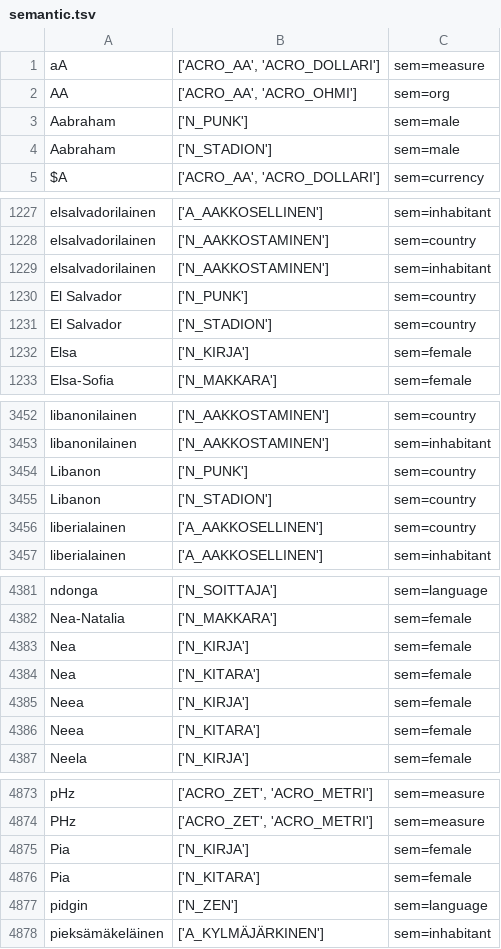
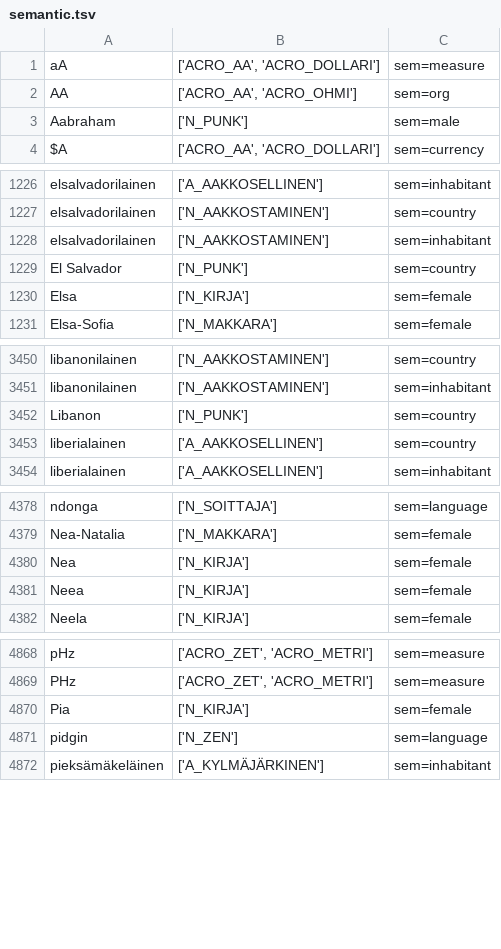
Before and after one commit to flammie/omorfi, a TSV file: src/lexical/attributes/semantic.tsv, drawn as a sheet; only a part is shown, gaps mark what is left out; the diff covers the shown part only; the diff names each change by its address in the sheet, - before the commit and + after, or states it on an @@ line.

Commit message:
Remove some erroneous classifications of PropNs

```diff
--- a/src/lexical/attributes/semantic.tsv
+++ b/src/lexical/attributes/semantic.tsv
-row 4: Aabraham | ['N_STADION'] | sem=male
-row 1231: El Salvador | ['N_STADION'] | sem=country
-row 3455: Libanon | ['N_STADION'] | sem=country
-row 4384: Nea | ['N_KITARA'] | sem=female
-row 4386: Neea | ['N_KITARA'] | sem=female
-row 4876: Pia | ['N_KITARA'] | sem=female
```
Also changed, not shown: 3 removed rows elsewhere in this file.
